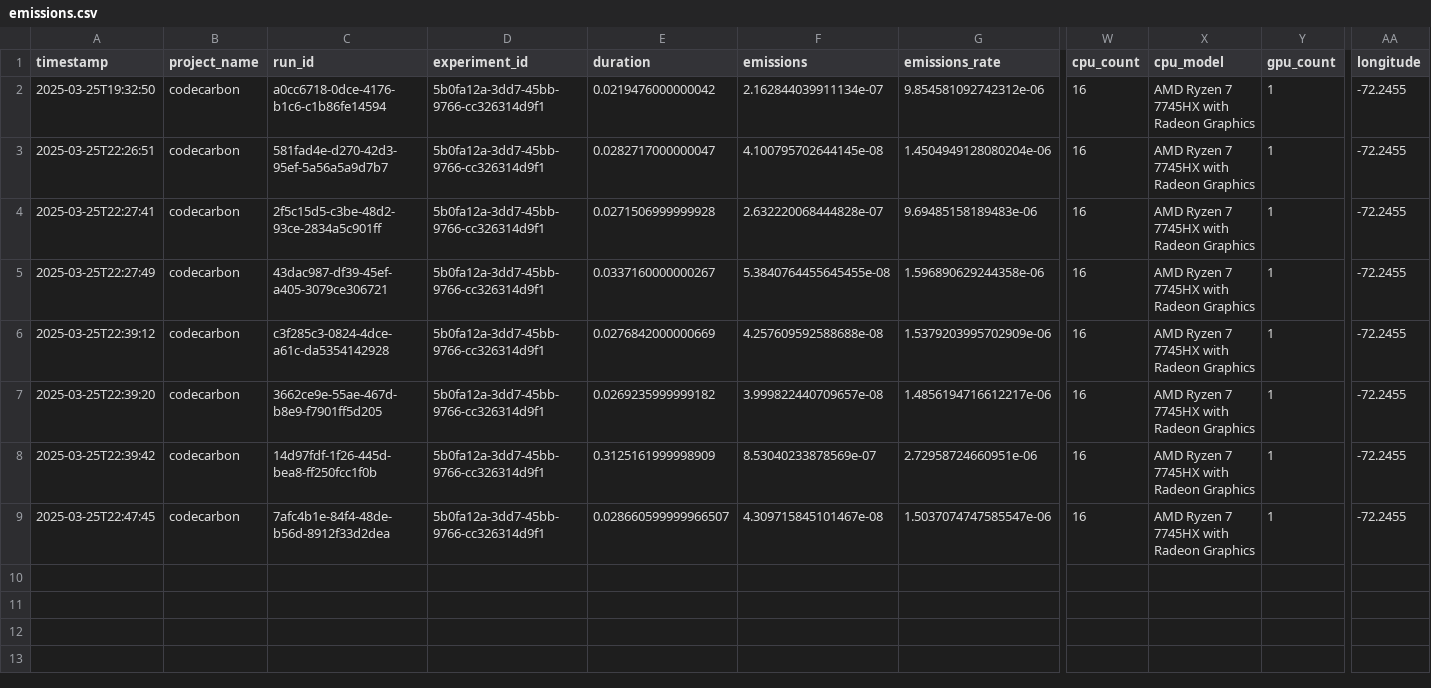
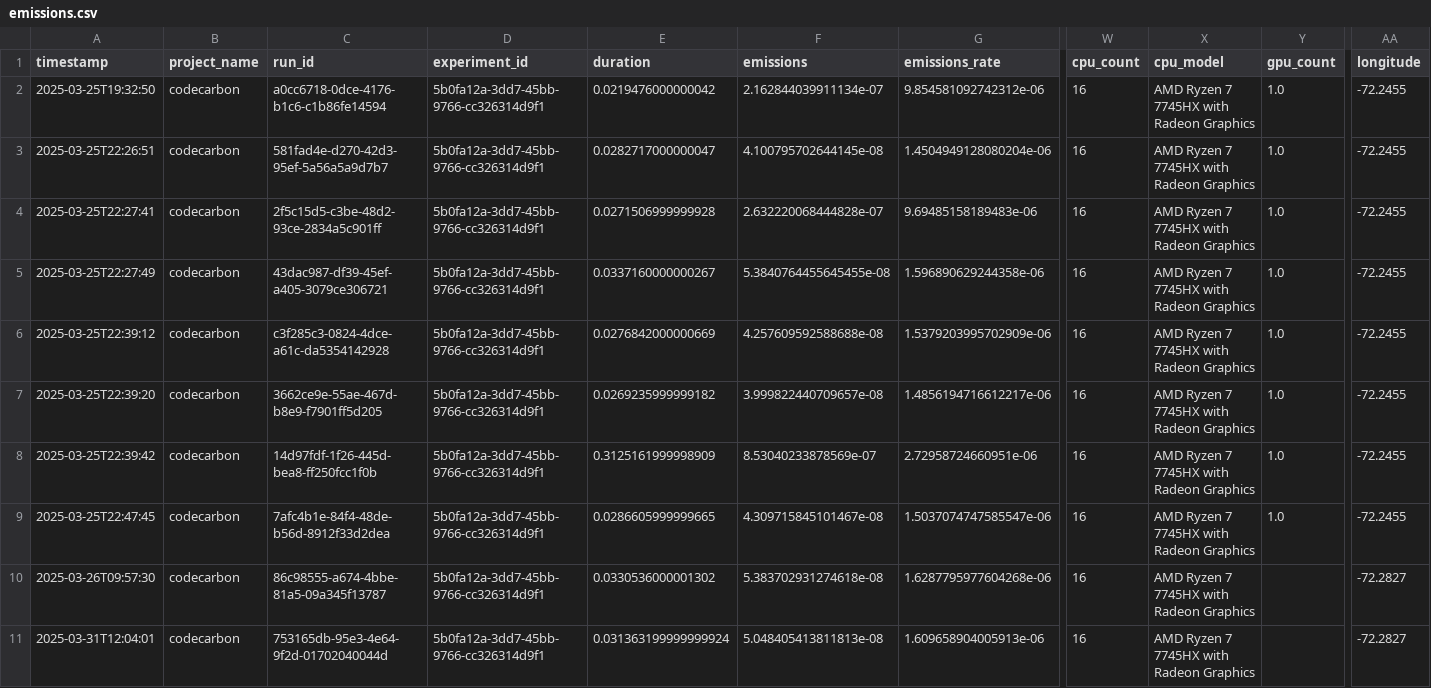
Before and after one commit to xerader/energy-and-ai, a CSV file: emissions.csv, drawn as a sheet; only a part is shown, gaps mark what is left out; rows hold the shown columns only; the diff names each change by its address in the sheet, - before the commit and + after, or states it on an @@ line.

```diff
--- a/emissions.csv
+++ b/emissions.csv
-Y2:Y9 (gpu_count): 1
+Y2:Y9 (gpu_count): 1.0
-E9 (duration): 0.028660599999966507
+E9 (duration): 0.0286605999999665
+row 10: 2025-03-26T09:57:30 | codecarbon | 86c98555-a674-4bbe-81a5-09a345f13787 | 5b0fa12a-3dd7-45bb-9766-cc326314d9f1 | 0.0330536000001302 | 5.383702931274618e-08 | 1.6287795977604268e-06 | 16 | AMD Ryzen 7 7745HX with Radeon Graphics |  | -72.2827
+row 11: 2025-03-31T12:04:01 | codecarbon | 753165db-95e3-4e64-9f2d-01702040044d | 5b0fa12a-3dd7-45bb-9766-cc326314d9f1 | 0.031363199999999924 | 5.048405413811813e-08 | 1.609658904005913e-06 | 16 | AMD Ryzen 7 7745HX with Radeon Graphics |  | -72.2827
```
Also changed, not shown: 32 other files.
